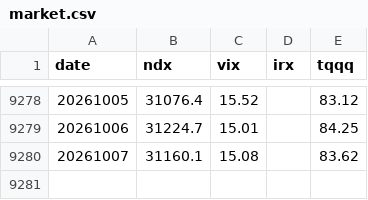
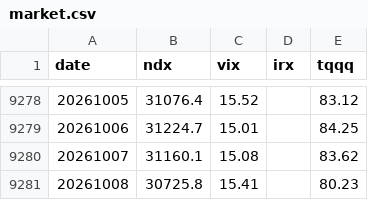
Before and after one commit to okayksh/Tripod, a CSV file: data/market.csv, drawn as a sheet; only a part is shown, gaps mark what is left out; the diff names each change by its address in the sheet, - before the commit and + after, or states it on an @@ line.

```diff
--- a/data/market.csv
+++ b/data/market.csv
+row 9281: 20261008 | 30725.8 | 15.41 |  | 80.23
```
Also changed, not shown: 2 other files.
